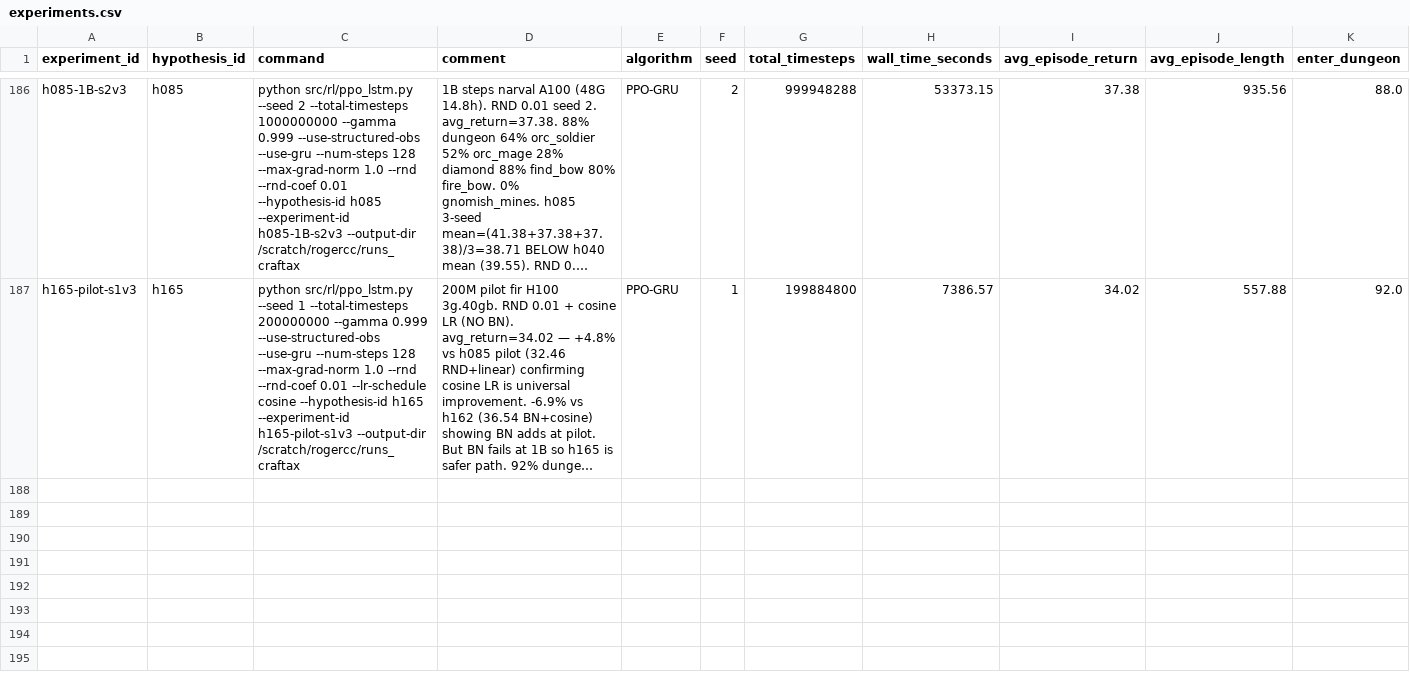
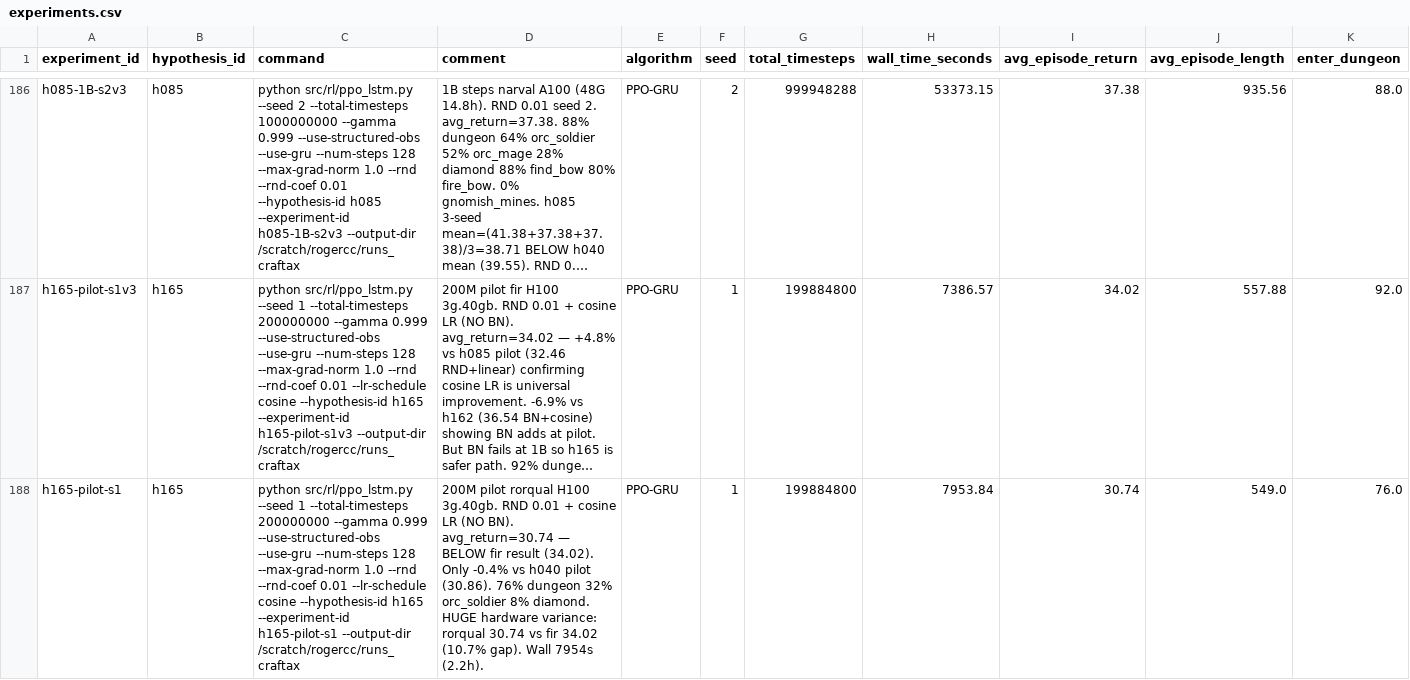
Before and after one commit to roger-creus/auto-craftax, a CSV file: results/experiments.csv, drawn as a sheet; only a part is shown, gaps mark what is left out; long unchanged cells end in …; rows hold the shown columns only; the diff names each change by its address in the sheet, - before the commit and + after, or states it on an @@ line.

```diff
--- a/results/experiments.csv
+++ b/results/experiments.csv
+row 188: h165-pilot-s1 | h165 | python src/rl/ppo_lstm.py --seed 1 --total-timesteps 200000000 --gamma 0.999 --use-structured-obs --use-gru --num-steps 128 --max-grad-norm 1.0 --rnd --rnd-coef 0.01 --lr-schedule cosine --hypothesis-id h165 --experiment-id h165-pilot-s1 --output-dir /scratch/rogercc/runs_craftax | 200M pilot rorqual H100 3g.40gb. RND 0.01 + cosine LR (NO BN). avg_return=30.74 — BELOW fir result (34.02). Only -0.4% vs h040 pilot (30.86). 76% dungeon 32% orc_soldier 8% diamond. HUGE hardware variance: rorqual 30.74 vs fir 34.02 (10.7% gap). Wall 7954s (2.2h). | PPO-GRU | 1 | 199884800 | 7953.84 | 30.74 | 549.0 | 76.0
```
Also changed, not shown: results/hypotheses.csv, 6 other files.
